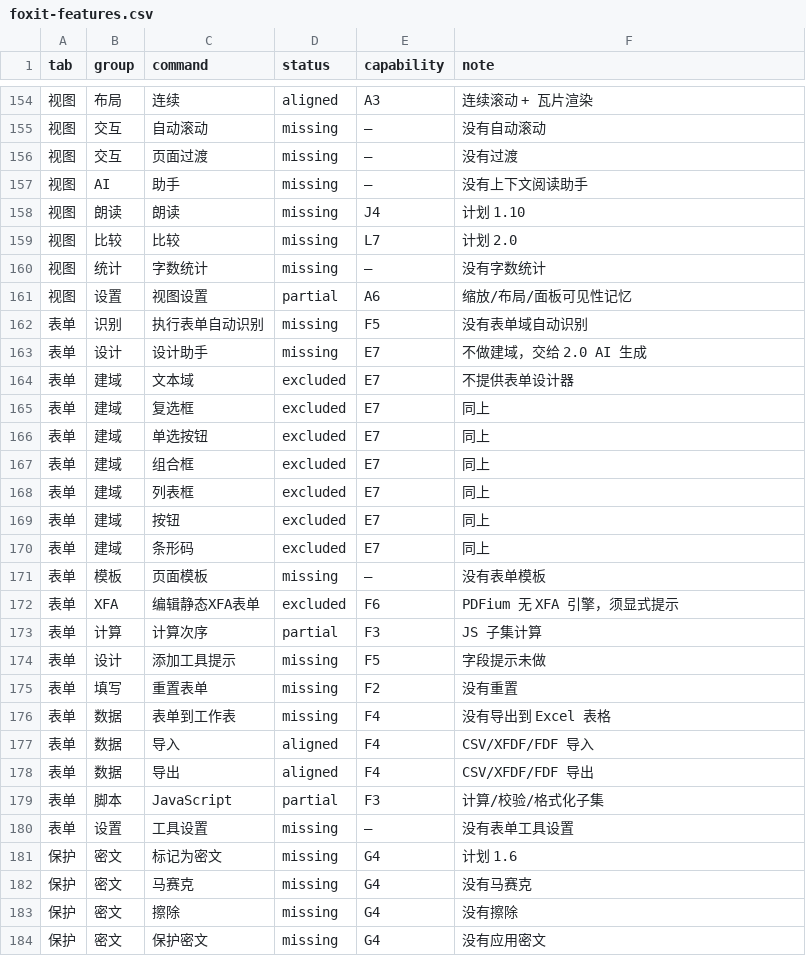
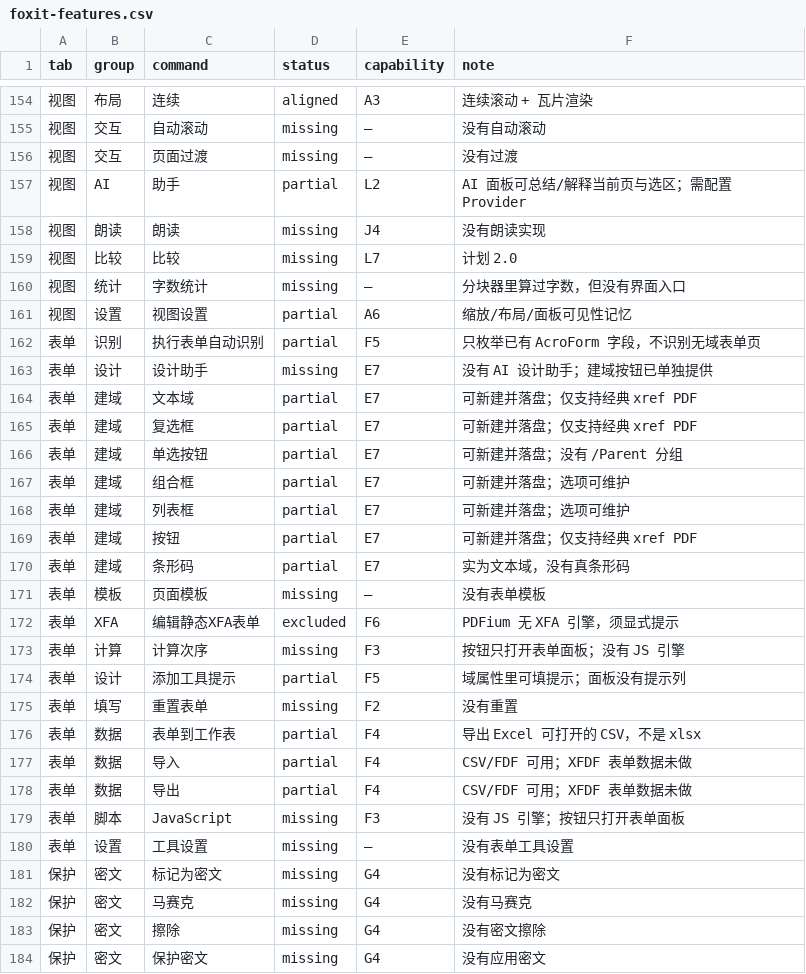
Before and after one commit to fengjutian/Folixa, a CSV file: docs/benchmark/foxit-features.csv, drawn as a sheet; only a part is shown, gaps mark what is left out; the diff covers the shown part only.

Commit message:
Update Foxit feature benchmark and build matrix documentation
- Revised the Foxit features benchmark CSV to reflect the current status of features, including updates on printing, exporting, editing, and form functionalities.
- Enhanced the build-foxit-matrix.py script documentation to clarify the evaluation criteria and recent changes in feature alignment, including new capabilities and identified gaps.
- Adjusted the language for clarity and accuracy regarding the status of features and their implementation in the context of user experience and compliance.

```diff
--- a/docs/benchmark/foxit-features.csv
+++ b/docs/benchmark/foxit-features.csv
@@ -156,29 +156,29 @@ tab,group,command,status,capability,note
 视图,交互,页面过渡,missing,—,没有过渡
-视图,AI,助手,missing,—,没有上下文阅读助手
-视图,朗读,朗读,missing,J4,计划 1.10
+视图,AI,助手,partial,L2,AI 面板可总结/解释当前页与选区；需配置 Provider
+视图,朗读,朗读,missing,J4,没有朗读实现
 视图,比较,比较,missing,L7,计划 2.0
-视图,统计,字数统计,missing,—,没有字数统计
+视图,统计,字数统计,missing,—,分块器里算过字数，但没有界面入口
 视图,设置,视图设置,partial,A6,缩放/布局/面板可见性记忆
-表单,识别,执行表单自动识别,missing,F5,没有表单域自动识别
-表单,设计,设计助手,missing,E7,不做建域，交给 2.0 AI 生成
-表单,建域,文本域,excluded,E7,不提供表单设计器
-表单,建域,复选框,excluded,E7,同上
-表单,建域,单选按钮,excluded,E7,同上
-表单,建域,组合框,excluded,E7,同上
-表单,建域,列表框,excluded,E7,同上
-表单,建域,按钮,excluded,E7,同上
-表单,建域,条形码,excluded,E7,同上
+表单,识别,执行表单自动识别,partial,F5,只枚举已有 AcroForm 字段，不识别无域表单页
+表单,设计,设计助手,missing,E7,没有 AI 设计助手；建域按钮已单独提供
+表单,建域,文本域,partial,E7,可新建并落盘；仅支持经典 xref PDF
+表单,建域,复选框,partial,E7,可新建并落盘；仅支持经典 xref PDF
+表单,建域,单选按钮,partial,E7,可新建并落盘；没有 /Parent 分组
+表单,建域,组合框,partial,E7,可新建并落盘；选项可维护
+表单,建域,列表框,partial,E7,可新建并落盘；选项可维护
+表单,建域,按钮,partial,E7,可新建并落盘；仅支持经典 xref PDF
+表单,建域,条形码,partial,E7,实为文本域，没有真条形码
 表单,模板,页面模板,missing,—,没有表单模板
 表单,XFA,编辑静态XFA表单,excluded,F6,PDFium 无 XFA 引擎，须显式提示
-表单,计算,计算次序,partial,F3,JS 子集计算
-表单,设计,添加工具提示,missing,F5,字段提示未做
+表单,计算,计算次序,missing,F3,按钮只打开表单面板；没有 JS 引擎
+表单,设计,添加工具提示,partial,F5,域属性里可填提示；面板没有提示列
 表单,填写,重置表单,missing,F2,没有重置
-表单,数据,表单到工作表,missing,F4,没有导出到 Excel 表格
-表单,数据,导入,aligned,F4,CSV/XFDF/FDF 导入
-表单,数据,导出,aligned,F4,CSV/XFDF/FDF 导出
-表单,脚本,JavaScript,partial,F3,计算/校验/格式化子集
+表单,数据,表单到工作表,partial,F4,导出 Excel 可打开的 CSV，不是 xlsx
+表单,数据,导入,partial,F4,CSV/FDF 可用；XFDF 表单数据未做
+表单,数据,导出,partial,F4,CSV/FDF 可用；XFDF 表单数据未做
+表单,脚本,JavaScript,missing,F3,没有 JS 引擎；按钮只打开表单面板
 表单,设置,工具设置,missing,—,没有表单工具设置
-保护,密文,标记为密文,missing,G4,计划 1.6
+保护,密文,标记为密文,missing,G4,没有标记为密文
 保护,密文,马赛克,missing,G4,没有马赛克
-保护,密文,擦除,missing,G4,没有擦除
+保护,密文,擦除,missing,G4,没有密文擦除
 保护,密文,保护密文,missing,G4,没有应用密文
```
Also changed, not shown: 121 edited cells elsewhere in this file, 3 other files.
